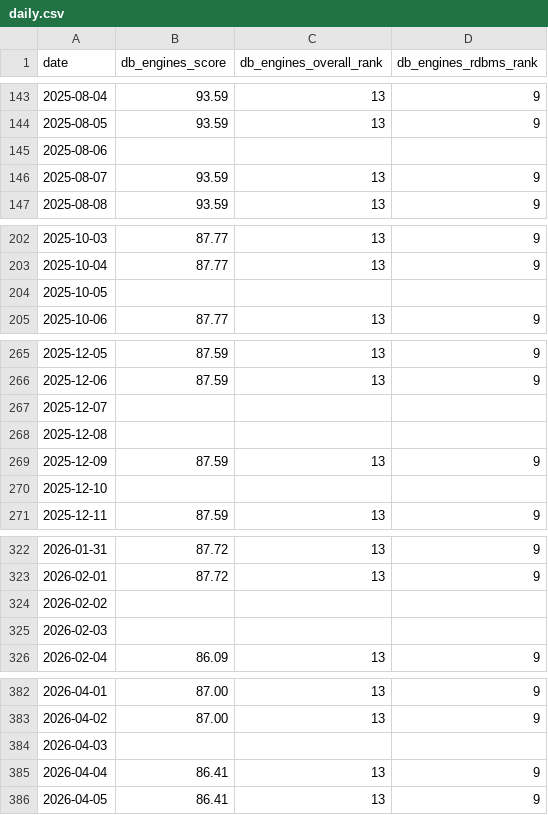
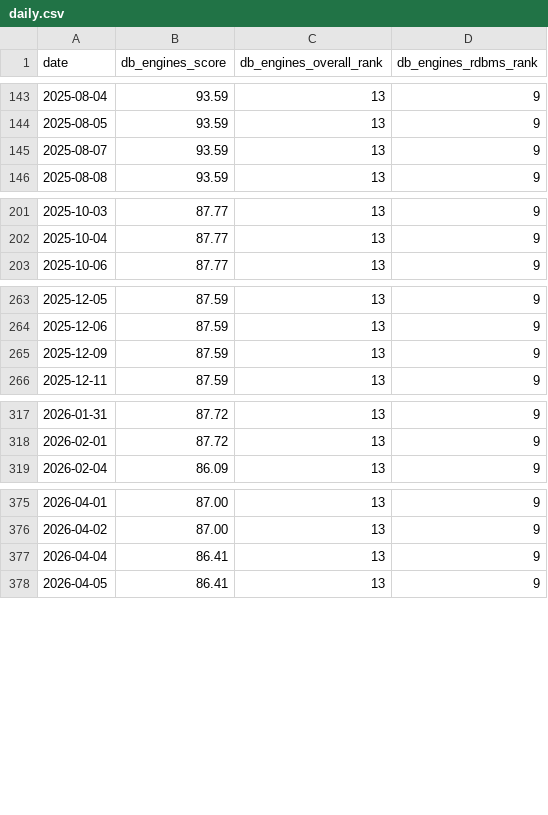
Before and after one commit to robertsilen/mariadb-adoption-index, a CSV file: data/db_engines_score/daily.csv, drawn as a sheet; only a part is shown, gaps mark what is left out; the diff covers the shown part only; the diff names each change by its address in the sheet, - before the commit and + after, or states it on an @@ line.

```diff
--- a/data/db_engines_score/daily.csv
+++ b/data/db_engines_score/daily.csv
-row 145: 2025-08-06
-row 204: 2025-10-05
-row 267: 2025-12-07
-row 268: 2025-12-08
-row 270: 2025-12-10
-row 324: 2026-02-02
-row 325: 2026-02-03
-row 384: 2026-04-03
```
Also changed, not shown: 62 removed rows and 1 edited cell elsewhere in this file, data/db_engines_score/monthly.csv, 1 other file.
